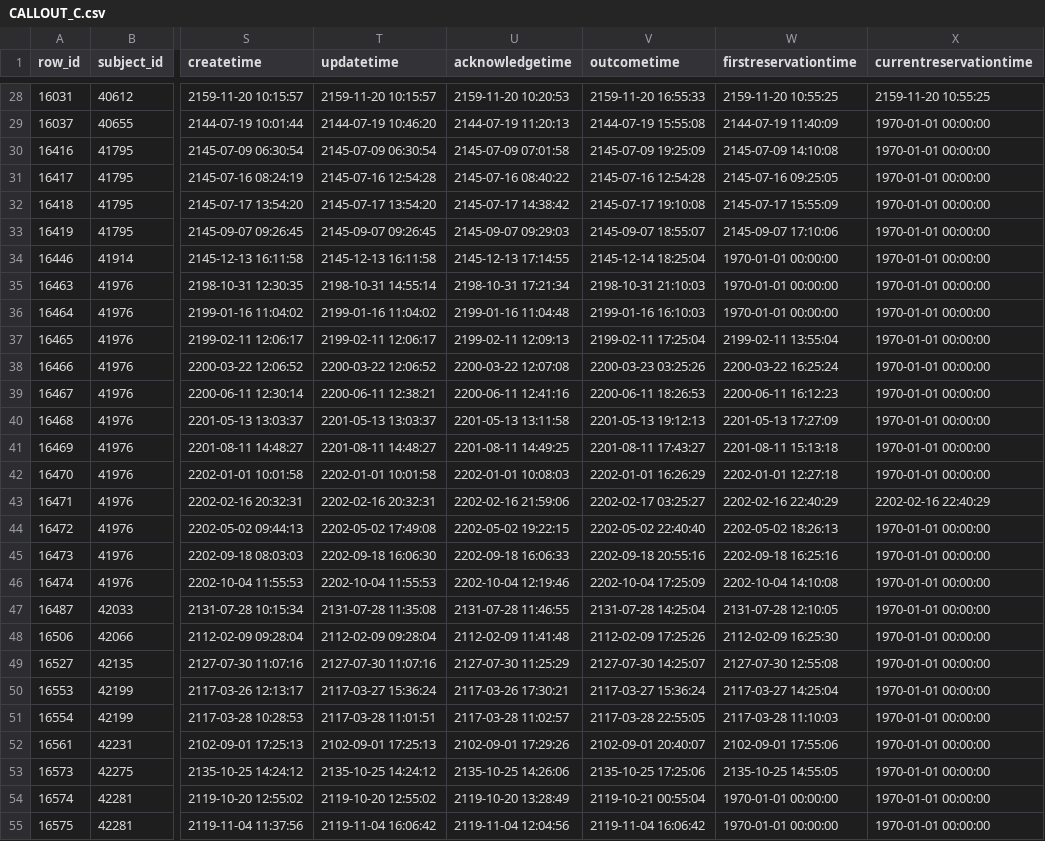
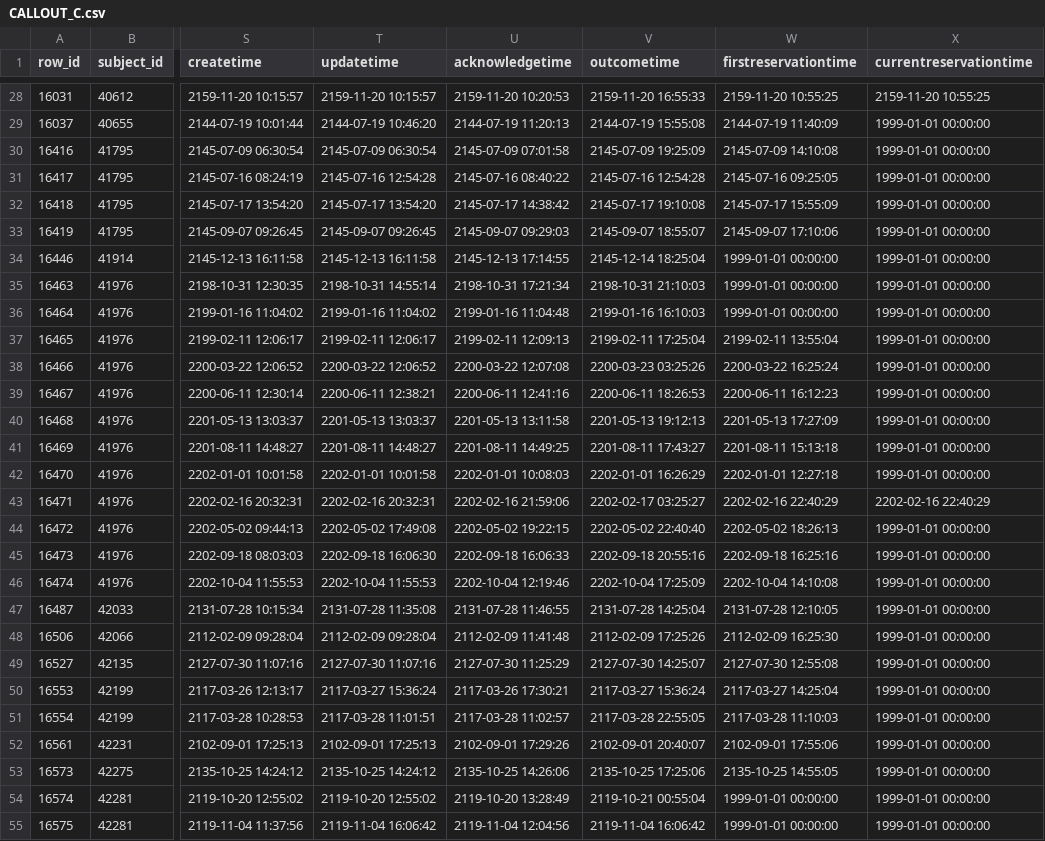
Before and after one commit to JuanRS26/Unidad-de-Cuidados-Intensivos, a CSV file: Datasets/Transformations/CALLOUT_C.csv, drawn as a sheet; only a part is shown, gaps mark what is left out; the diff covers the shown part only; the diff names each change by its address in the sheet, - before the commit and + after, or states it on an @@ line.

```diff
--- a/Datasets/Transformations/CALLOUT_C.csv
+++ b/Datasets/Transformations/CALLOUT_C.csv
-X29:X42 (currentreservationtime): 1970-01-01 00:00:00
+X29:X42 (currentreservationtime): 1999-01-01 00:00:00
-W34:W36 (firstreservationtime): 1970-01-01 00:00:00
+W34:W36 (firstreservationtime): 1999-01-01 00:00:00
-X44:X55 (currentreservationtime): 1970-01-01 00:00:00
+X44:X55 (currentreservationtime): 1999-01-01 00:00:00
-W54:W55 (firstreservationtime): 1970-01-01 00:00:00
+W54:W55 (firstreservationtime): 1999-01-01 00:00:00
```
Also changed, not shown: 82 edited cells elsewhere in this file, Datasets/Transformations/D_LABITEMS_C.csv, Datasets/Transformations/PATIENTS_C.csv, 31 other files.
